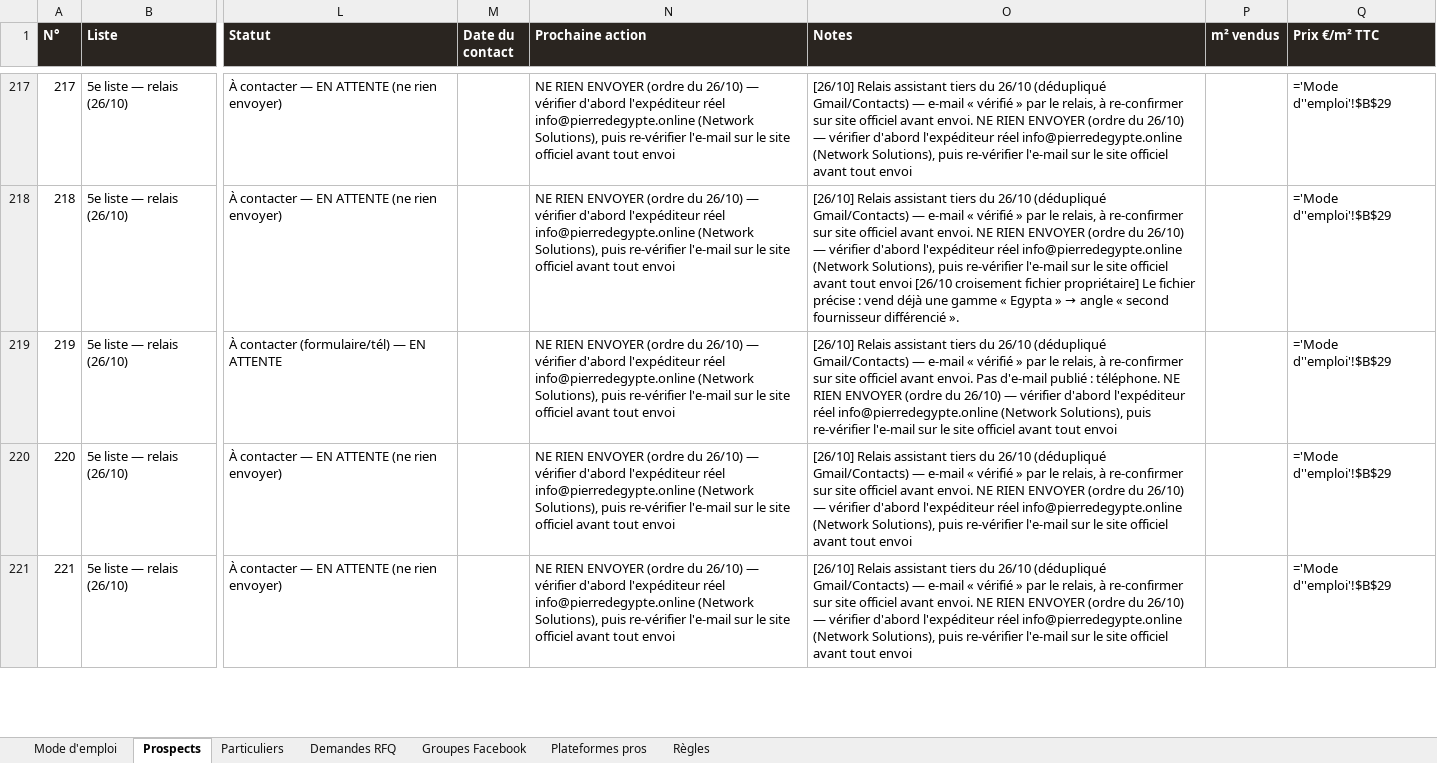
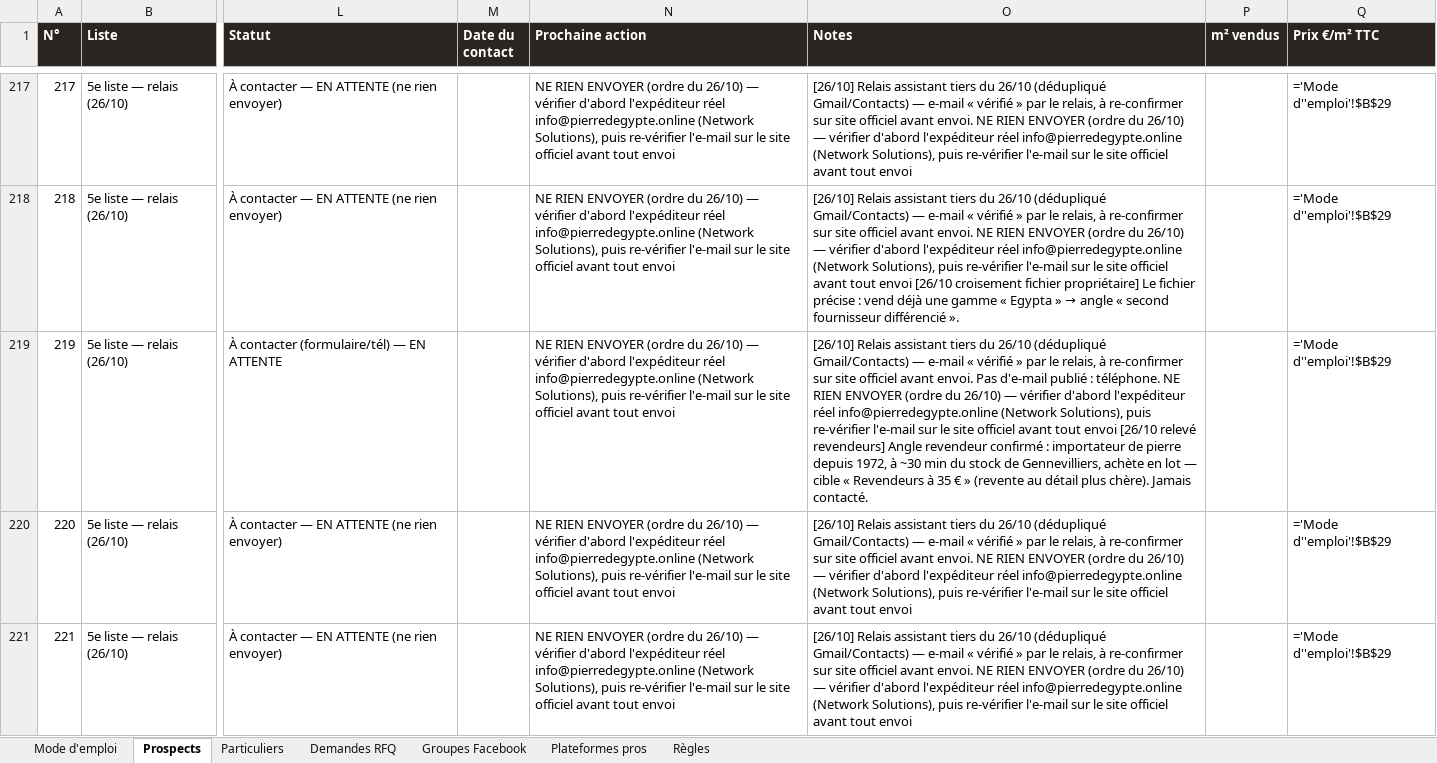
Before and after one commit to customerservice-dot/retreats-holidays-johanna, an Excel workbook: minyala/prospects-minyala.xlsx, sheet Prospects, drawn as a sheet; only a part is shown, gaps mark what is left out; values as stored, in another font and other column widths than the file's, no borders; formulas without a stored value are shown as written; the diff names each change by its address in the sheet, - before the commit and + after, or states it on an @@ line.

```diff
--- a/minyala/prospects-minyala.xlsx (sheet Prospects)
+++ b/minyala/prospects-minyala.xlsx (sheet Prospects)
-O219 (Notes): …tout envoi
+O219 (Notes): …tout envoi [26/10 relevé revendeurs] Angle revendeur confirmé : importateur de pierre depuis 1972, à ~30 min du stock de Gennevilliers, achète en lot — cible « Revendeurs à 35 € » (revente au détail plus chère). Jamais contacté.
```
Also changed, not shown: minyala/clients-potentiels.xlsx.
